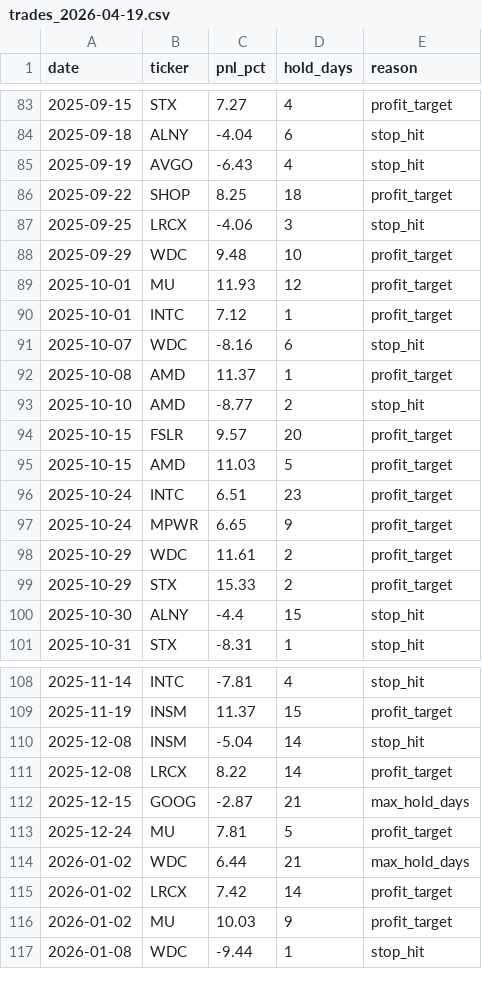
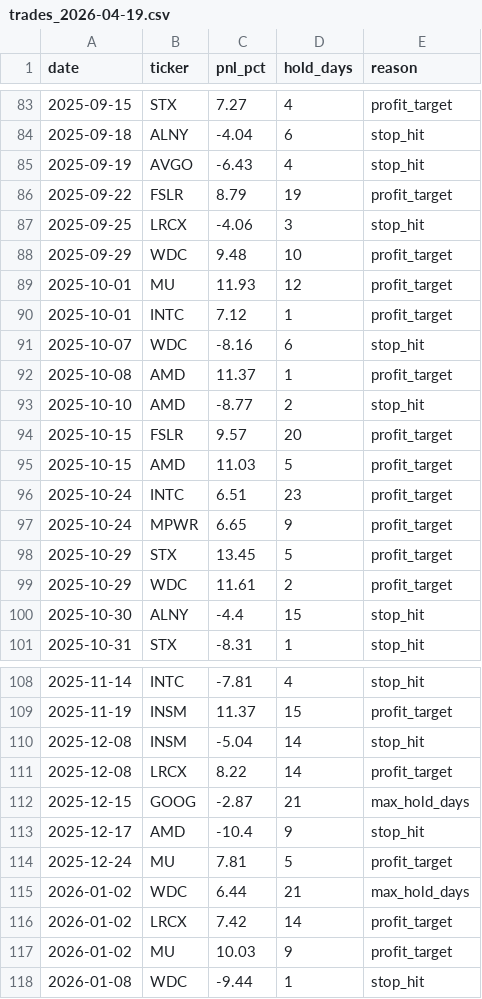
Before and after one commit to pika070120-web/-, a CSV file: backtest/results/trades_2026-04-19.csv, drawn as a sheet; only a part is shown, gaps mark what is left out; the diff covers the shown part only.

```diff
--- a/backtest/results/trades_2026-04-19.csv
+++ b/backtest/results/trades_2026-04-19.csv
@@ -85,3 +85,3 @@ date,ticker,pnl_pct,hold_days,reason
 2025-09-19,AVGO,-6.43,4,stop_hit
-2025-09-22,SHOP,8.25,18,profit_target
+2025-09-22,FSLR,8.79,19,profit_target
 2025-09-25,LRCX,-4.06,3,stop_hit
@@ -97,4 +97,4 @@ date,ticker,pnl_pct,hold_days,reason
 2025-10-24,MPWR,6.65,9,profit_target
+2025-10-29,STX,13.45,5,profit_target
 2025-10-29,WDC,11.61,2,profit_target
-2025-10-29,STX,15.33,2,profit_target
 2025-10-30,ALNY,-4.4,15,stop_hit
@@ -112,2 +112,3 @@ date,ticker,pnl_pct,hold_days,reason
 2025-12-15,GOOG,-2.87,21,max_hold_days
+2025-12-17,AMD,-10.4,9,stop_hit
 2025-12-24,MU,7.81,5,profit_target
```
Also changed, not shown: 14 added rows, 14 removed rows and 14 edited cells elsewhere in this file, backtest/results/daily_2026-04-19.csv.
